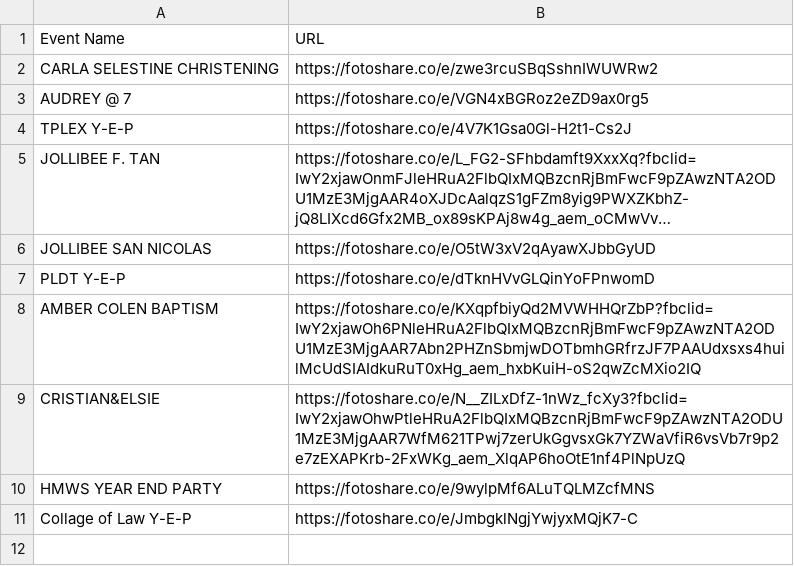
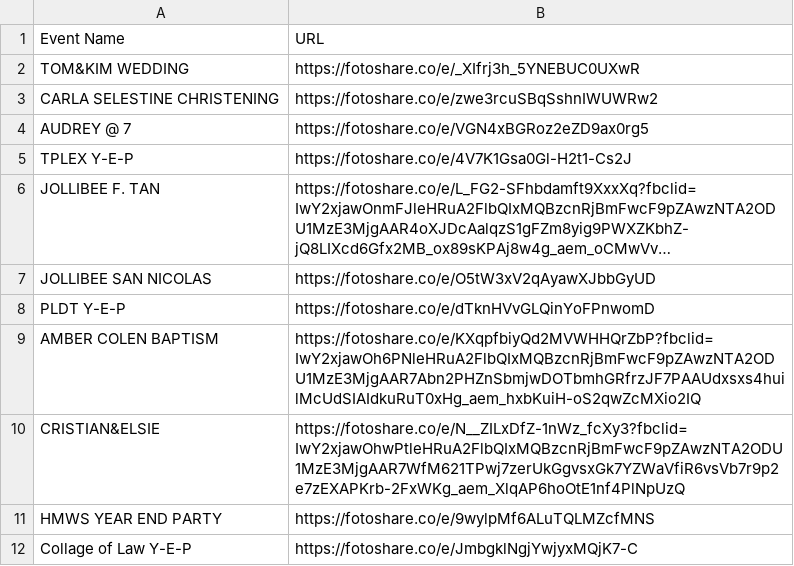
Before and after one commit to sirnichemotivation-rgb/events-landingpage, a CSV file: events.csv, drawn as a sheet; long unchanged cells end in …; the diff names each change by its address in the sheet, - before the commit and + after, or states it on an @@ line.

Commit message:
Update events.csv

```diff
--- a/events.csv
+++ b/events.csv
+row 2: TOM&KIM WEDDING | https://fotoshare.co/e/_XIfrj3h_5YNEBUC0UXwR
```
